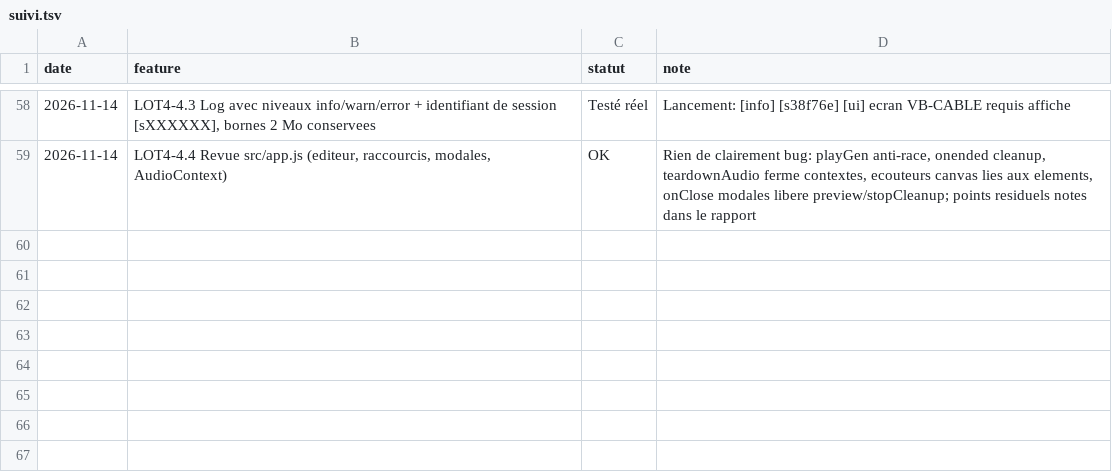
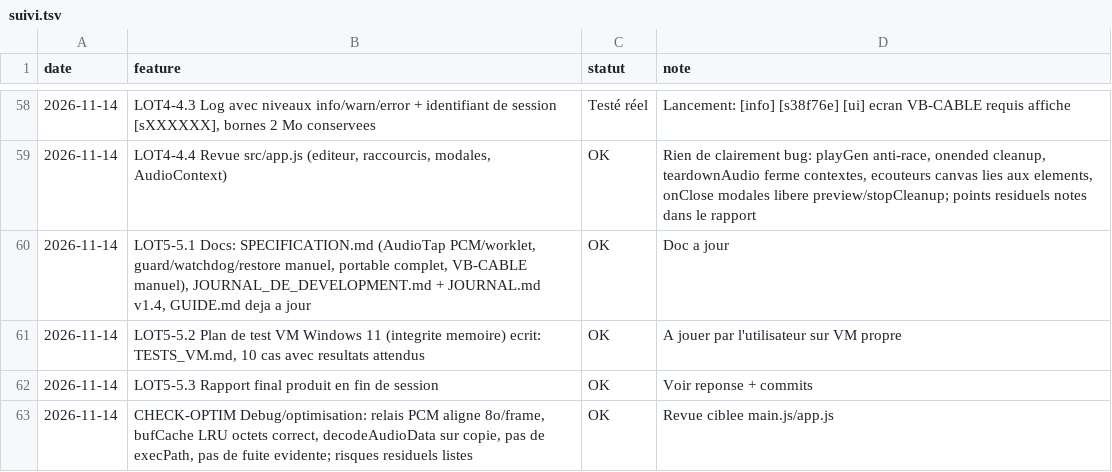
Before and after one commit to sidburn99-ux/SoundFart, a TSV file: suivi.tsv, drawn as a sheet; only a part is shown, gaps mark what is left out; the diff names each change by its address in the sheet, - before the commit and + after, or states it on an @@ line.

```diff
--- a/suivi.tsv
+++ b/suivi.tsv
+row 60: 2026-11-14 | LOT5-5.1 Docs: SPECIFICATION.md (AudioTap PCM/worklet, guard/watchdog/restore manuel, portable complet, VB-CABLE manuel), JOURNAL_DE_DEVELOPMENT.md + JOURNAL.md v1.4, GUIDE.md deja a jour | OK | Doc a jour
+row 61: 2026-11-14 | LOT5-5.2 Plan de test VM Windows 11 (integrite memoire) ecrit: TESTS_VM.md, 10 cas avec resultats attendus | OK | A jouer par l'utilisateur sur VM propre
+row 62: 2026-11-14 | LOT5-5.3 Rapport final produit en fin de session | OK | Voir reponse + commits
+row 63: 2026-11-14 | CHECK-OPTIM Debug/optimisation: relais PCM aligne 8o/frame, bufCache LRU octets correct, decodeAudioData sur copie, pas de execPath, pas de fuite evidente; risques residuels listes | OK | Revue ciblee main.js/app.js
```
Also changed, not shown: 5 other files.
